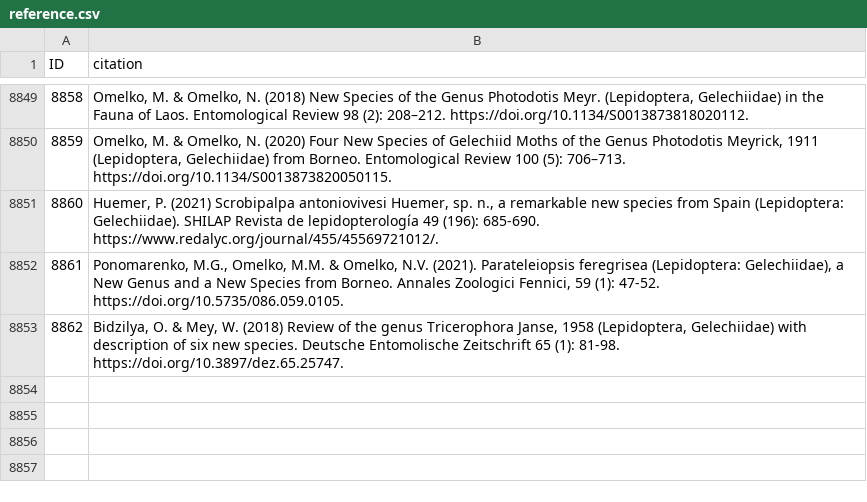
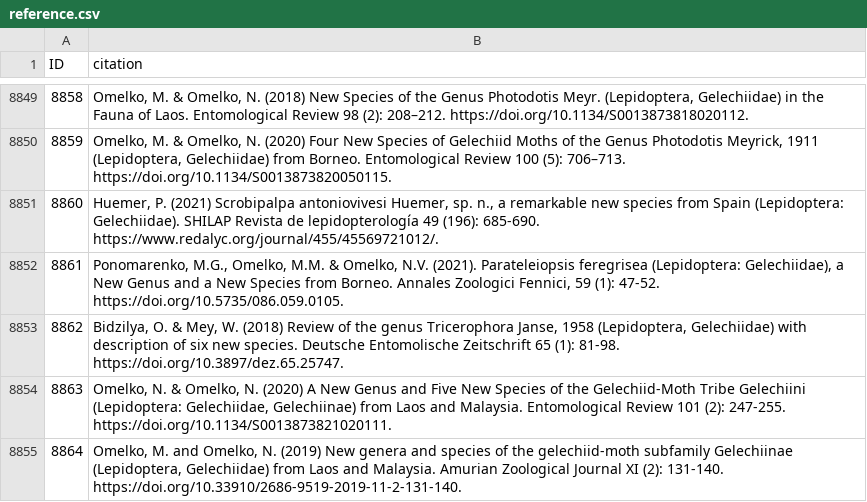
Before and after one commit to dhobern/Gelechiidae, a CSV file: coldp/data/reference.csv, drawn as a sheet; only a part is shown, gaps mark what is left out.

```diff
--- a/coldp/data/reference.csv
+++ b/coldp/data/reference.csv
@@ -8853 +8853,3 @@ ID,citation
 8862,"Bidzilya, O. & Mey, W. (2018) Review of the genus Tricerophora Janse, 1958 (Lepidoptera, Gelechiidae) with description of six new species. Deutsche Entomolische Zeitschrift 65 (1): 81-98. https://doi.org/10.3897/dez.65.25747."
+8863,"Omelko, N. & Omelko, N. (2020) A New Genus and Five New Species of the Gelechiid-Moth Tribe Gelechiini (Lepidoptera: Gelechiidae, Gelechiinae) from Laos and Malaysia. Entomological Review 101 (2): 247-255. https://doi.org/10.1134/S0013873821020111."
+8864,"Omelko, M. and Omelko, N. (2019) New genera and species of the gelechiid-moth subfamily Gelechiinae (Lepidoptera, Gelechiidae) from Laos and Malaysia. Amurian Zoological Journal XI (2): 131-140. https://doi.org/10.33910/2686-9519-2019-11-2-131-140."
```
Also changed, not shown: coldp/data/distribution.csv, coldp/data/taxon.csv, 3 other files.
